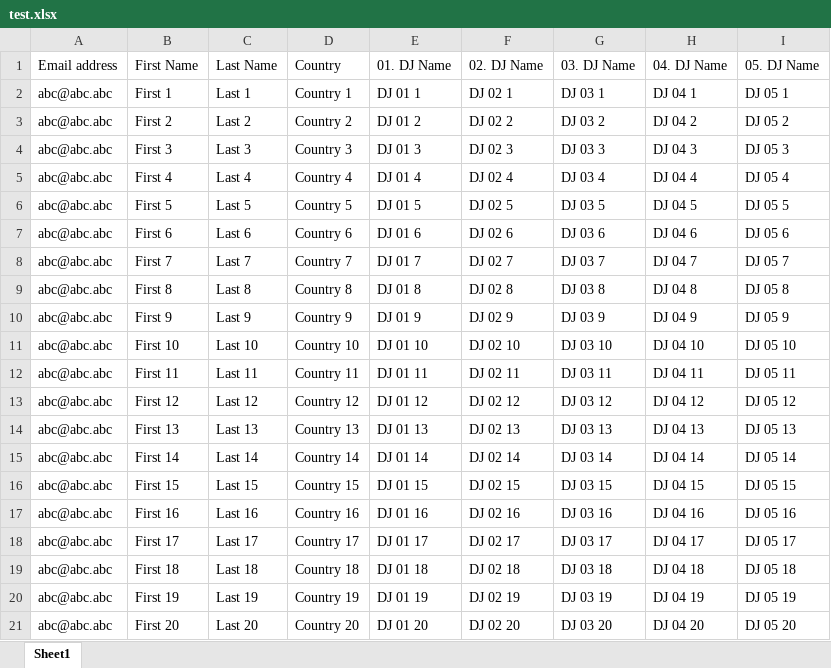
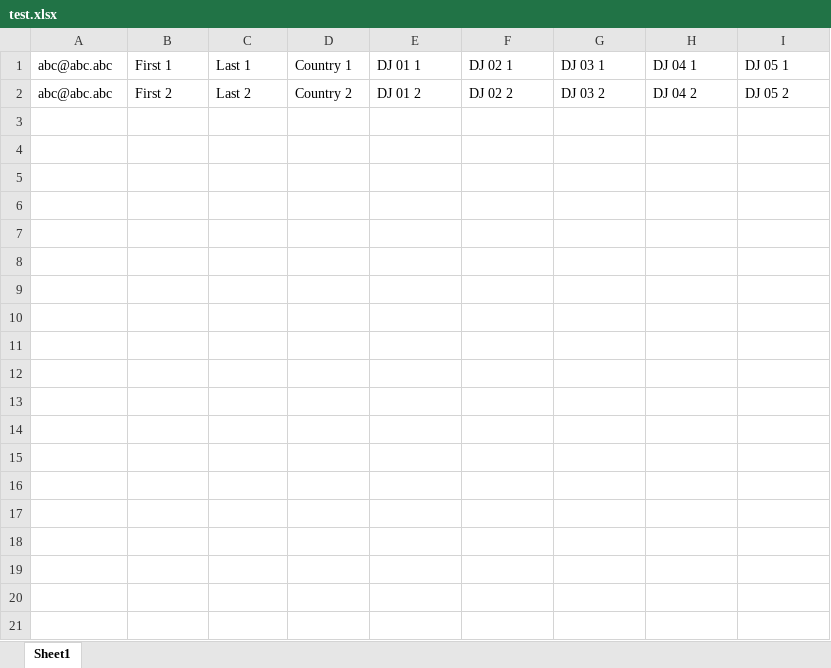
Before and after one commit to human1/autoForm, an Excel workbook: src/main/resources/test.xlsx, sheet Sheet1, drawn as a sheet; values as stored, in another font and other column widths than the file's, no borders; the diff names each change by its address in the sheet, - before the commit and + after, or states it on an @@ line.

```diff
--- a/src/main/resources/test.xlsx (sheet Sheet1)
+++ b/src/main/resources/test.xlsx (sheet Sheet1)
-row 1: Email address | First Name | Last Name | Country | 01. DJ Name | 02. DJ Name | 03. DJ Name | 04. DJ Name | 05. DJ Name
-row 4: abc@abc.abc | First 3 | Last 3 | Country 3 | DJ 01 3 | DJ 02 3 | DJ 03 3 | DJ 04 3 | DJ 05 3
-row 5: abc@abc.abc | First 4 | Last 4 | Country 4 | DJ 01 4 | DJ 02 4 | DJ 03 4 | DJ 04 4 | DJ 05 4
-row 6: abc@abc.abc | First 5 | Last 5 | Country 5 | DJ 01 5 | DJ 02 5 | DJ 03 5 | DJ 04 5 | DJ 05 5
-row 7: abc@abc.abc | First 6 | Last 6 | Country 6 | DJ 01 6 | DJ 02 6 | DJ 03 6 | DJ 04 6 | DJ 05 6
-row 8: abc@abc.abc | First 7 | Last 7 | Country 7 | DJ 01 7 | DJ 02 7 | DJ 03 7 | DJ 04 7 | DJ 05 7
-row 9: abc@abc.abc | First 8 | Last 8 | Country 8 | DJ 01 8 | DJ 02 8 | DJ 03 8 | DJ 04 8 | DJ 05 8
-row 10: abc@abc.abc | First 9 | Last 9 | Country 9 | DJ 01 9 | DJ 02 9 | DJ 03 9 | DJ 04 9 | DJ 05 9
-row 11: abc@abc.abc | First 10 | Last 10 | Country 10 | DJ 01 10 | DJ 02 10 | DJ 03 10 | DJ 04 10 | DJ 05 10
-row 12: abc@abc.abc | First 11 | Last 11 | Country 11 | DJ 01 11 | DJ 02 11 | DJ 03 11 | DJ 04 11 | DJ 05 11
-row 13: abc@abc.abc | First 12 | Last 12 | Country 12 | DJ 01 12 | DJ 02 12 | DJ 03 12 | DJ 04 12 | DJ 05 12
-row 14: abc@abc.abc | First 13 | Last 13 | Country 13 | DJ 01 13 | DJ 02 13 | DJ 03 13 | DJ 04 13 | DJ 05 13
-row 15: abc@abc.abc | First 14 | Last 14 | Country 14 | DJ 01 14 | DJ 02 14 | DJ 03 14 | DJ 04 14 | DJ 05 14
-row 16: abc@abc.abc | First 15 | Last 15 | Country 15 | DJ 01 15 | DJ 02 15 | DJ 03 15 | DJ 04 15 | DJ 05 15
-row 17: abc@abc.abc | First 16 | Last 16 | Country 16 | DJ 01 16 | DJ 02 16 | DJ 03 16 | DJ 04 16 | DJ 05 16
-row 18: abc@abc.abc | First 17 | Last 17 | Country 17 | DJ 01 17 | DJ 02 17 | DJ 03 17 | DJ 04 17 | DJ 05 17
-row 19: abc@abc.abc | First 18 | Last 18 | Country 18 | DJ 01 18 | DJ 02 18 | DJ 03 18 | DJ 04 18 | DJ 05 18
-row 20: abc@abc.abc | First 19 | Last 19 | Country 19 | DJ 01 19 | DJ 02 19 | DJ 03 19 | DJ 04 19 | DJ 05 19
-row 21: abc@abc.abc | First 20 | Last 20 | Country 20 | DJ 01 20 | DJ 02 20 | DJ 03 20 | DJ 04 20 | DJ 05 20
```
Also changed, not shown: 3 other files.
